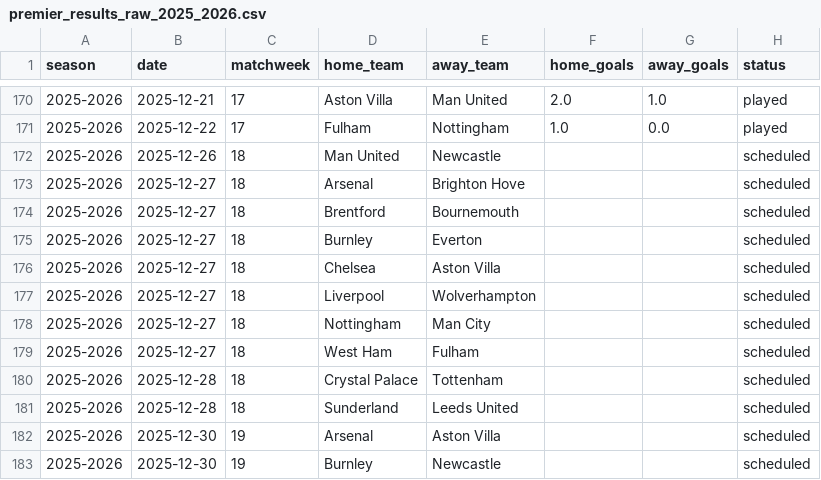
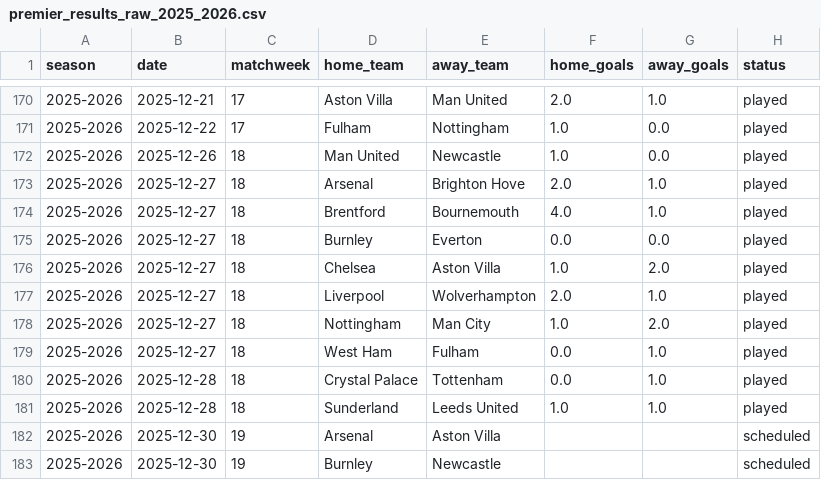
Before and after one commit to lucamonticone/premier-league-predictions, a CSV file: data/premier_results_raw_2025_2026.csv, drawn as a sheet; only a part is shown, gaps mark what is left out.

```diff
--- a/data/premier_results_raw_2025_2026.csv
+++ b/data/premier_results_raw_2025_2026.csv
@@ -171,12 +171,12 @@ season,date,matchweek,home_team,away_team,home_goals,away_goals,status
 2025-2026,2025-12-22,17,Fulham,Nottingham,1.0,0.0,played
-2025-2026,2025-12-26,18,Man United,Newcastle,,,scheduled
-2025-2026,2025-12-27,18,Arsenal,Brighton Hove,,,scheduled
-2025-2026,2025-12-27,18,Brentford,Bournemouth,,,scheduled
-2025-2026,2025-12-27,18,Burnley,Everton,,,scheduled
-2025-2026,2025-12-27,18,Chelsea,Aston Villa,,,scheduled
-2025-2026,2025-12-27,18,Liverpool,Wolverhampton,,,scheduled
-2025-2026,2025-12-27,18,Nottingham,Man City,,,scheduled
-2025-2026,2025-12-27,18,West Ham,Fulham,,,scheduled
-2025-2026,2025-12-28,18,Crystal Palace,Tottenham,,,scheduled
-2025-2026,2025-12-28,18,Sunderland,Leeds United,,,scheduled
+2025-2026,2025-12-26,18,Man United,Newcastle,1.0,0.0,played
+2025-2026,2025-12-27,18,Arsenal,Brighton Hove,2.0,1.0,played
+2025-2026,2025-12-27,18,Brentford,Bournemouth,4.0,1.0,played
+2025-2026,2025-12-27,18,Burnley,Everton,0.0,0.0,played
+2025-2026,2025-12-27,18,Chelsea,Aston Villa,1.0,2.0,played
+2025-2026,2025-12-27,18,Liverpool,Wolverhampton,2.0,1.0,played
+2025-2026,2025-12-27,18,Nottingham,Man City,1.0,2.0,played
+2025-2026,2025-12-27,18,West Ham,Fulham,0.0,1.0,played
+2025-2026,2025-12-28,18,Crystal Palace,Tottenham,0.0,1.0,played
+2025-2026,2025-12-28,18,Sunderland,Leeds United,1.0,1.0,played
 2025-2026,2025-12-30,19,Arsenal,Aston Villa,,,scheduled
```
Also changed, not shown: 7 other files.
